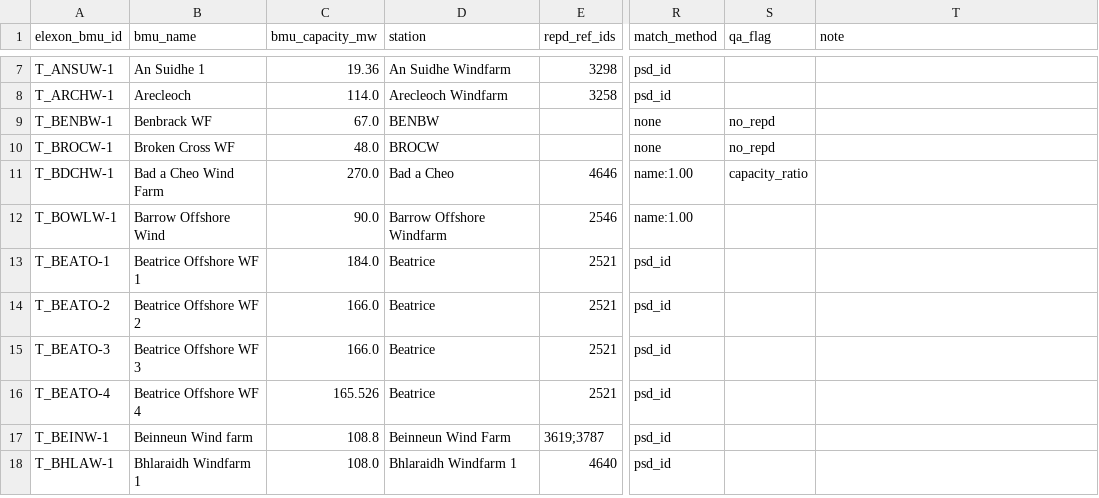
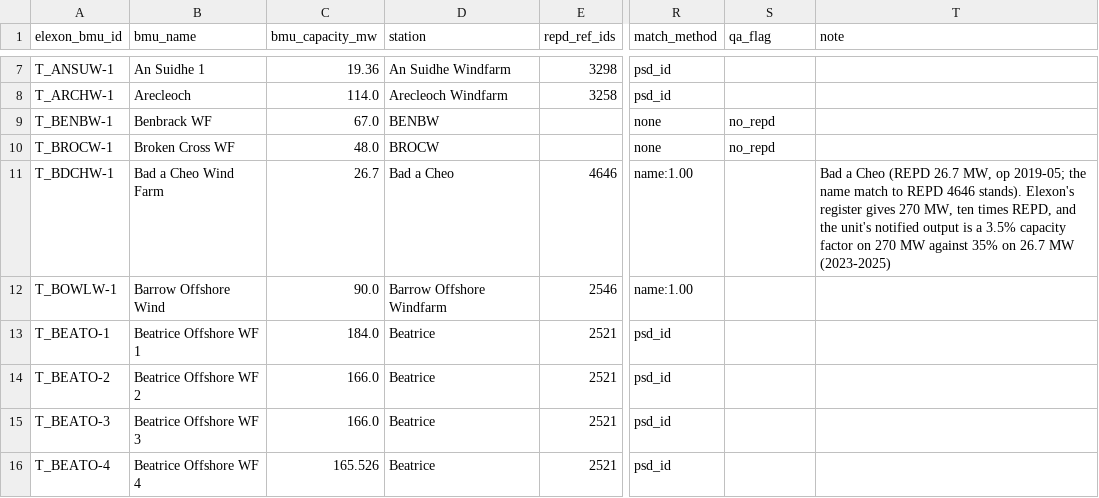
Before and after one commit to lukasschirren/gb-power-data, a CSV file: data/reference/wind_farm_map.csv, drawn as a sheet; only a part is shown, gaps mark what is left out; the shorter side is filled out with more unchanged rows; the diff names each change by its address in the sheet, - before the commit and + after, or states it on an @@ line.

```diff
--- a/data/reference/wind_farm_map.csv
+++ b/data/reference/wind_farm_map.csv
-C11 (bmu_capacity_mw): 270.0
+C11 (bmu_capacity_mw): 26.7
-S11 (qa_flag): capacity_ratio
+S11 (qa_flag): (empty)
-T11 (note): (empty)
+T11 (note): Bad a Cheo (REPD 26.7 MW, op 2019-05; the name match to REPD 4646 stands). Elexon's register gives 270 MW, ten times REPD, and the unit's notified output is a 3.5% capacity factor on 270 MW against 35% on 26.7 MW (2023-2025)
```
Also changed, not shown: data/reference/wind_farm_map_overrides.csv, 2 other files.
